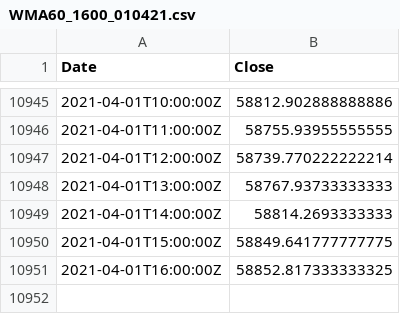
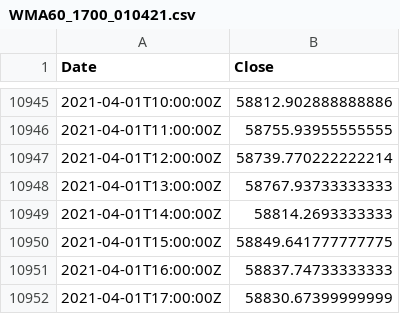
Before and after one commit to hackistic/gm, a CSV file: WMA60_1700_010421.csv (was WMA60_1600_010421.csv), drawn as a sheet; only a part is shown, gaps mark what is left out.

Commit message:
Update and rename WMA60_1600_010421.csv to WMA60_1700_010421.csv

```diff
--- a/WMA60_1600_010421.csv
+++ b/WMA60_1700_010421.csv
@@ -10950,2 +10950,3 @@ Date,Close
 2021-04-01T15:00:00Z,58849.641777777775
-2021-04-01T16:00:00Z,58852.817333333325
+2021-04-01T16:00:00Z,58837.74733333333
+2021-04-01T17:00:00Z,58830.67399999999
```
